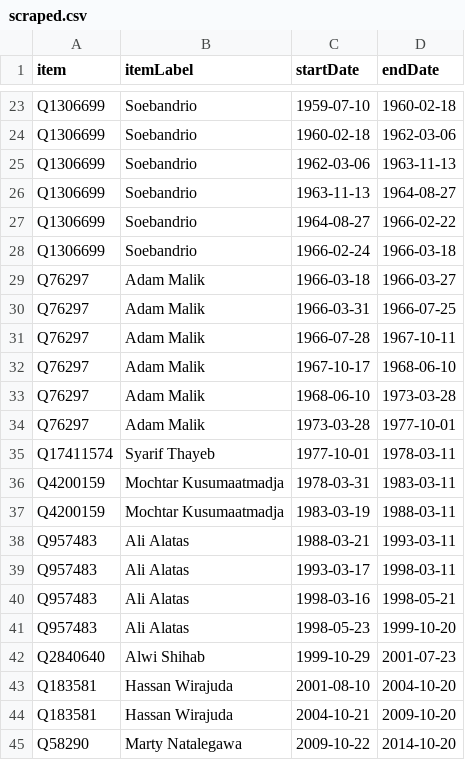
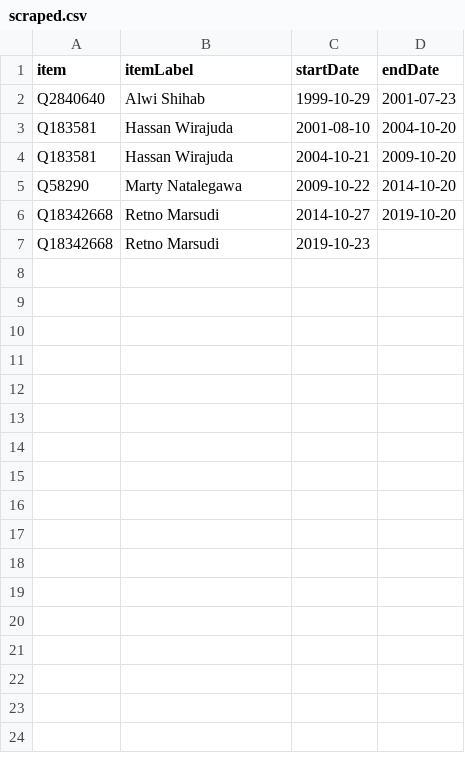
Before and after one commit to every-politician-scrapers/indonesia-ministers, a CSV file: sources/foreign-idwiki/scraped.csv, drawn as a sheet; only a part is shown, gaps mark what is left out; the shorter side is filled out with more unchanged rows; the diff covers the shown part only; the diff names each change by its address in the sheet, - before the commit and + after, or states it on an @@ line.

```diff
--- a/sources/foreign-idwiki/scraped.csv
+++ b/sources/foreign-idwiki/scraped.csv
-row 23: Q1306699 | Soebandrio | 1959-07-10 | 1960-02-18
-row 24: Q1306699 | Soebandrio | 1960-02-18 | 1962-03-06
-row 25: Q1306699 | Soebandrio | 1962-03-06 | 1963-11-13
-row 26: Q1306699 | Soebandrio | 1963-11-13 | 1964-08-27
-row 27: Q1306699 | Soebandrio | 1964-08-27 | 1966-02-22
-row 28: Q1306699 | Soebandrio | 1966-02-24 | 1966-03-18
-row 29: Q76297 | Adam Malik | 1966-03-18 | 1966-03-27
-row 30: Q76297 | Adam Malik | 1966-03-31 | 1966-07-25
-row 31: Q76297 | Adam Malik | 1966-07-28 | 1967-10-11
-row 32: Q76297 | Adam Malik | 1967-10-17 | 1968-06-10
-row 33: Q76297 | Adam Malik | 1968-06-10 | 1973-03-28
-row 34: Q76297 | Adam Malik | 1973-03-28 | 1977-10-01
-row 35: Q17411574 | Syarif Thayeb | 1977-10-01 | 1978-03-11
-row 36: Q4200159 | Mochtar Kusumaatmadja | 1978-03-31 | 1983-03-11
-row 37: Q4200159 | Mochtar Kusumaatmadja | 1983-03-19 | 1988-03-11
-row 38: Q957483 | Ali Alatas | 1988-03-21 | 1993-03-11
-row 39: Q957483 | Ali Alatas | 1993-03-17 | 1998-03-11
-row 40: Q957483 | Ali Alatas | 1998-03-16 | 1998-05-21
-row 41: Q957483 | Ali Alatas | 1998-05-23 | 1999-10-20
```
Also changed, not shown: 21 removed rows elsewhere in this file, sources/foreign-idwiki/diff.csv, sources/foreign-idwiki/wikidata.csv, 6 other files.
